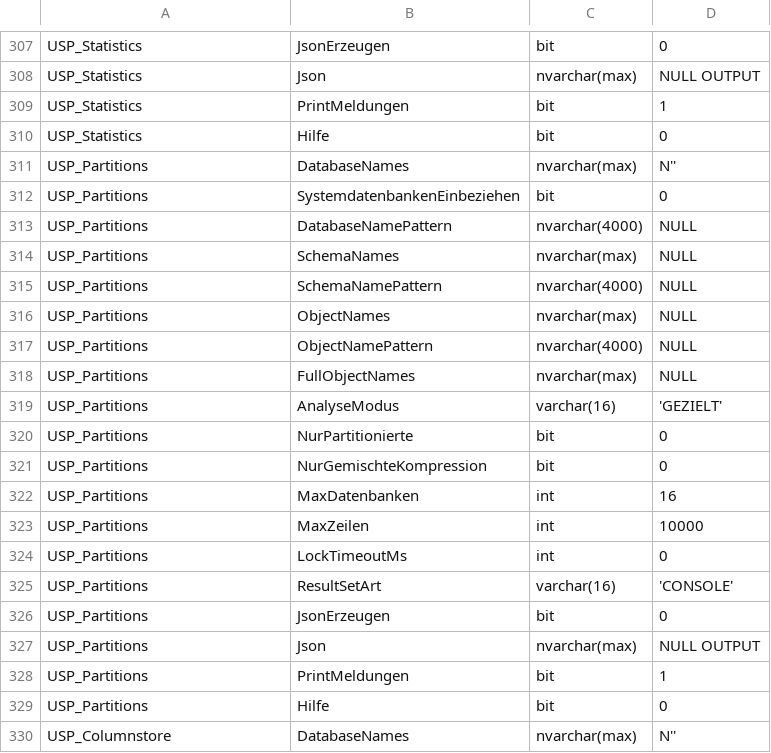
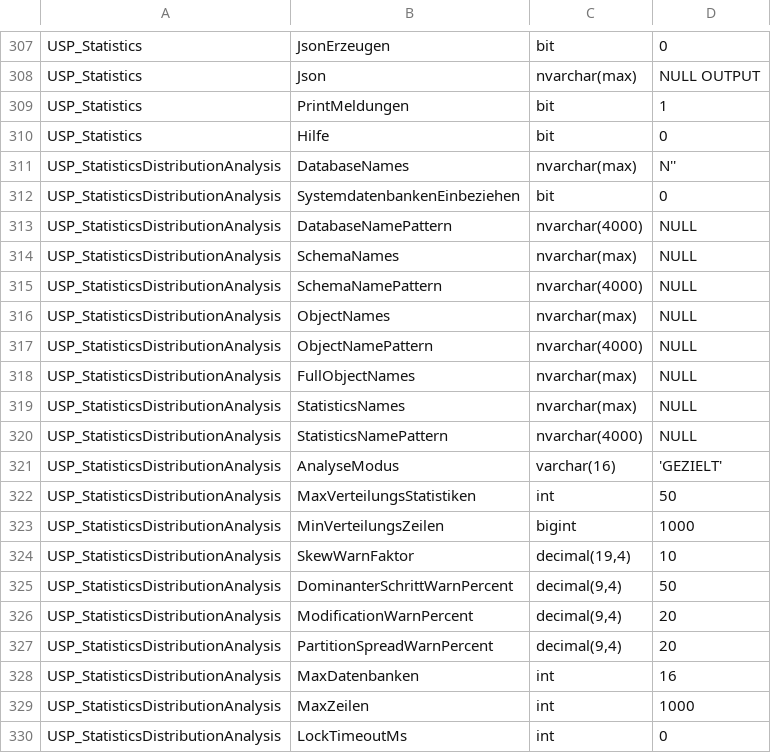
Before and after one commit to gecompat/SQL_Server_Analyze, a CSV file: Metadata/Inventory/Parameters.csv, drawn as a sheet; only a part is shown, gaps mark what is left out; the shorter side is filled out with more unchanged rows; the diff covers the shown part only.

```diff
--- a/Metadata/Inventory/Parameters.csv
+++ b/Metadata/Inventory/Parameters.csv
@@ -310 +310,21 @@ USP_Statistics,PrintMeldungen,bit,1
 USP_Statistics,Hilfe,bit,0
+USP_StatisticsDistributionAnalysis,DatabaseNames,nvarchar(max),N''
+USP_StatisticsDistributionAnalysis,SystemdatenbankenEinbeziehen,bit,0
+USP_StatisticsDistributionAnalysis,DatabaseNamePattern,nvarchar(4000),NULL
+USP_StatisticsDistributionAnalysis,SchemaNames,nvarchar(max),NULL
+USP_StatisticsDistributionAnalysis,SchemaNamePattern,nvarchar(4000),NULL
+USP_StatisticsDistributionAnalysis,ObjectNames,nvarchar(max),NULL
+USP_StatisticsDistributionAnalysis,ObjectNamePattern,nvarchar(4000),NULL
+USP_StatisticsDistributionAnalysis,FullObjectNames,nvarchar(max),NULL
+USP_StatisticsDistributionAnalysis,StatisticsNames,nvarchar(max),NULL
+USP_StatisticsDistributionAnalysis,StatisticsNamePattern,nvarchar(4000),NULL
+USP_StatisticsDistributionAnalysis,AnalyseModus,varchar(16),'GEZIELT'
+USP_StatisticsDistributionAnalysis,MaxVerteilungsStatistiken,int,50
+USP_StatisticsDistributionAnalysis,MinVerteilungsZeilen,bigint,1000
+USP_StatisticsDistributionAnalysis,SkewWarnFaktor,"decimal(19,4)",10
+USP_StatisticsDistributionAnalysis,DominanterSchrittWarnPercent,"decimal(9,4)",50
+USP_StatisticsDistributionAnalysis,ModificationWarnPercent,"decimal(9,4)",20
+USP_StatisticsDistributionAnalysis,PartitionSpreadWarnPercent,"decimal(9,4)",20
+USP_StatisticsDistributionAnalysis,MaxDatenbanken,int,16
+USP_StatisticsDistributionAnalysis,MaxZeilen,int,1000
+USP_StatisticsDistributionAnalysis,LockTimeoutMs,int,0
```
Also changed, not shown: 11 added rows elsewhere in this file, Metadata/Inventory/Objects.csv, Metadata/Inventory/PermissionsAndFeatures.csv, 26 other files.
